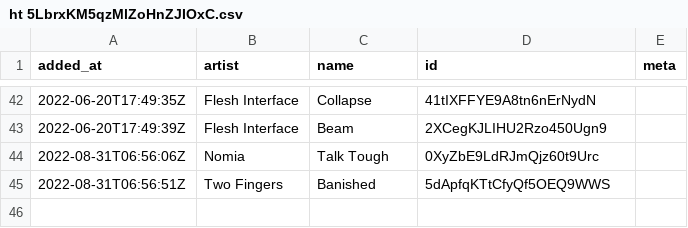
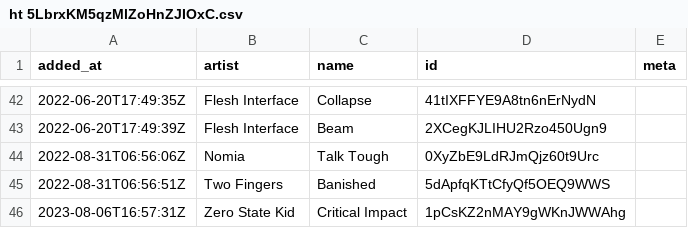
Before and after one commit to pingw33n/spotify_backup_data, a CSV file: data/playlists/ht 5LbrxKM5qzMlZoHnZJIOxC.csv, drawn as a sheet; only a part is shown, gaps mark what is left out.

```diff
--- a/data/playlists/ht 5LbrxKM5qzMlZoHnZJIOxC.csv
+++ b/data/playlists/ht 5LbrxKM5qzMlZoHnZJIOxC.csv
@@ -45 +45,2 @@ added_at,artist,name,id,meta
 2022-08-31T06:56:51Z,Two Fingers,Banished,5dApfqKTtCfyQf5OEQ9WWS,
+2023-08-06T16:57:31Z,Zero State Kid,Critical Impact,1pCsKZ2nMAY9gWKnJWWAhg,
```
